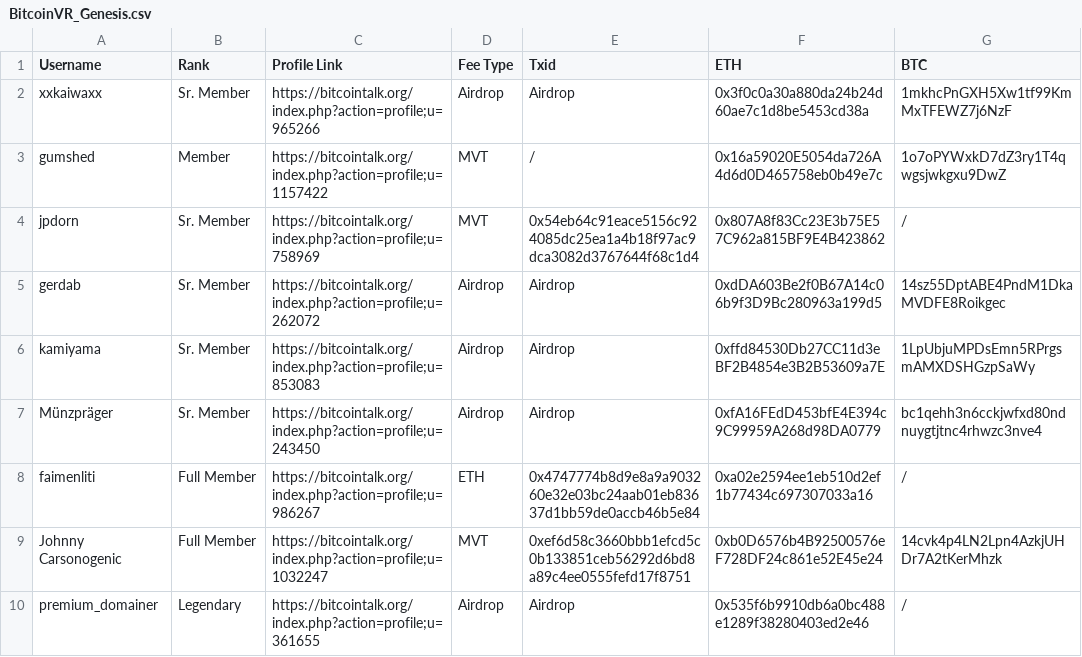
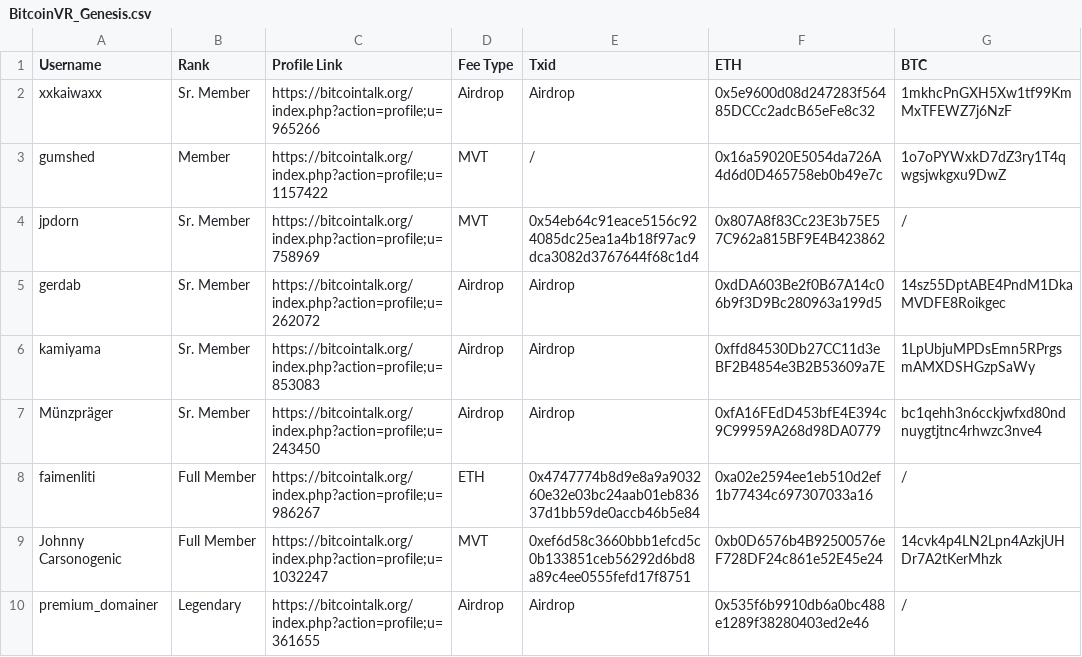
Before and after one commit to BitcoinVR/Genesis, a CSV file: BitcoinVR_Genesis.csv, drawn as a sheet.

Commit message:
Update BitcoinVR_Genesis.csv

```diff
--- a/BitcoinVR_Genesis.csv
+++ b/BitcoinVR_Genesis.csv
@@ -1,3 +1,3 @@
 Username,Rank,Profile Link,Fee Type,Txid,ETH,BTC
-xxkaiwaxx,Sr. Member,https://bitcointalk.org/index.php?action=profile;u=965266,Airdrop,Airdrop,0x3f0c0a30a880da24b24d60ae7c1d8be5453cd38a,1mkhcPnGXH5Xw1tf99KmMxTFEWZ7j6NzF
+xxkaiwaxx,Sr. Member,https://bitcointalk.org/index.php?action=profile;u=965266,Airdrop,Airdrop,0x5e9600d08d247283f56485DCCc2adcB65eFe8c32,1mkhcPnGXH5Xw1tf99KmMxTFEWZ7j6NzF
 gumshed,Member,https://bitcointalk.org/index.php?action=profile;u=1157422,MVT,/,0x16a59020E5054da726A4d6d0D465758eb0b49e7c,1o7oPYWxkD7dZ3ry1T4qwgsjwkgxu9DwZ
```
